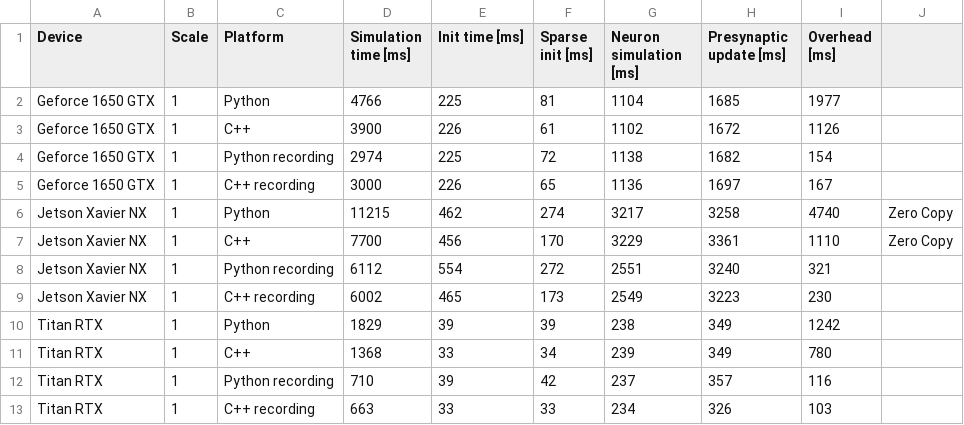
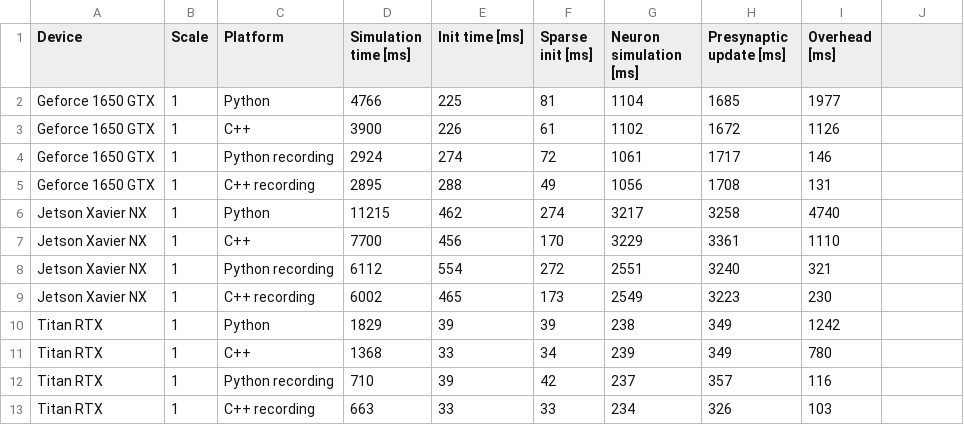
Before and after one commit to BrainsOnBoard/pygenn_paper, a CSV file: scripts/microcircuit_overheads.csv, drawn as a sheet; the diff names each change by its address in the sheet, - before the commit and + after, or states it on an @@ line.

```diff
--- a/scripts/microcircuit_overheads.csv
+++ b/scripts/microcircuit_overheads.csv
-D4 (Simulation time [ms]): 2974
+D4 (Simulation time [ms]): 2924
-E4 (Init time [ms]): 225
+E4 (Init time [ms]): 274
-G4 (Neuron simulation [ms]): 1138
+G4 (Neuron simulation [ms]): 1061
-H4 (Presynaptic update [ms]): 1682
+H4 (Presynaptic update [ms]): 1717
-I4 (Overhead [ms]): 154
+I4 (Overhead [ms]): 146
-D5 (Simulation time [ms]): 3000
+D5 (Simulation time [ms]): 2895
-E5 (Init time [ms]): 226
+E5 (Init time [ms]): 288
-F5 (Sparse init [ms]): 65
+F5 (Sparse init [ms]): 49
-G5 (Neuron simulation [ms]): 1136
+G5 (Neuron simulation [ms]): 1056
-H5 (Presynaptic update [ms]): 1697
+H5 (Presynaptic update [ms]): 1708
-I5 (Overhead [ms]): 167
+I5 (Overhead [ms]): 131
-J6:J7: Zero Copy
+J6:J7: (empty)
```
Also changed, not shown: 1 other file.
